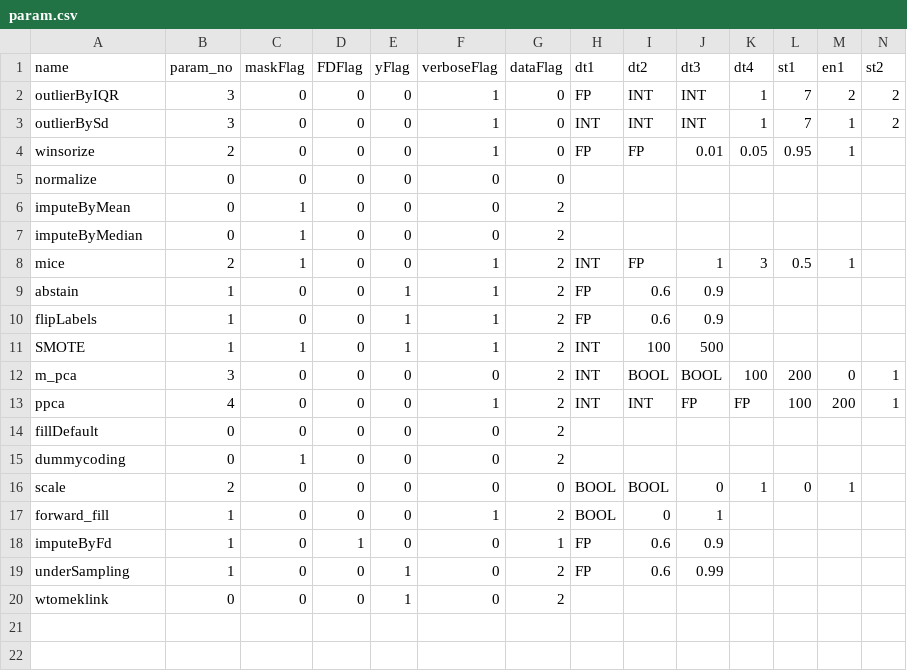
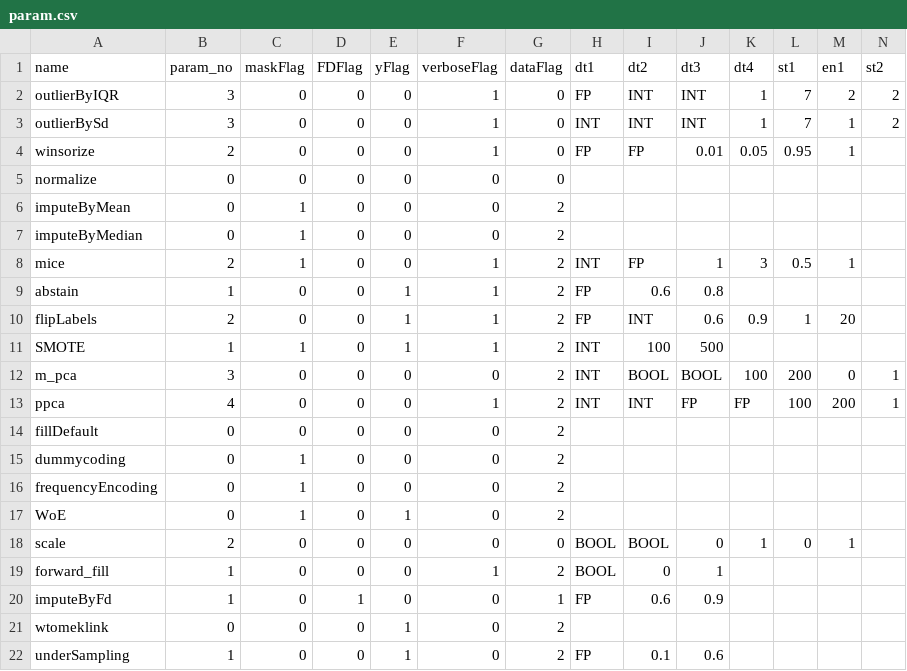
Before and after one commit to apache/systemds, a CSV file: scripts/pipelines/properties/param.csv, drawn as a sheet; only a part is shown; removed rows and columns are numbered as before the commit, all else as after; rows hold the shown columns only; the diff names each change by its address in the sheet, - before the commit and + after, or states it on an @@ line.

Commit message:
[MINOR] Cleaning Pipelines cleanups   - This commit introduces some inline functions and     remove unnecessary flag variables

```diff
--- a/scripts/pipelines/properties/param.csv
+++ b/scripts/pipelines/properties/param.csv
-J9 (dt3): 0.9
+J9 (dt3): 0.8
-B10 (param_no): 1
+B10 (param_no): 2
-I10 (dt2): 0.6
+I10 (dt2): INT
-J10 (dt3): 0.9
+J10 (dt3): 0.6
-K10 (dt4): (empty)
+K10 (dt4): 0.9
-L10 (st1): (empty)
+L10 (st1): 1
-M10 (en1): (empty)
+M10 (en1): 20
+row 16: frequencyEncoding | 0 | 1 | 0 | 0 | 0 | 2
+row 17: WoE | 0 | 1 | 0 | 1 | 0 | 2
-row 19: underSampling | 1 | 0 | 0 | 1 | 0 | 2 | FP | 0.6 | 0.99
+row 22: underSampling | 1 | 0 | 0 | 1 | 0 | 2 | FP | 0.1 | 0.6
```
Also changed, not shown: scripts/pipelines/properties/primitives.csv, 22 other files.
